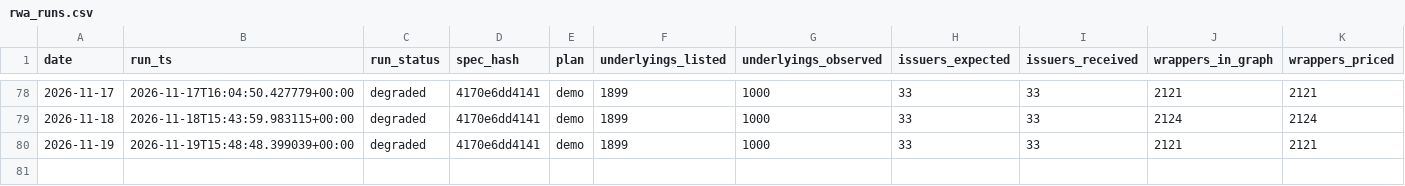
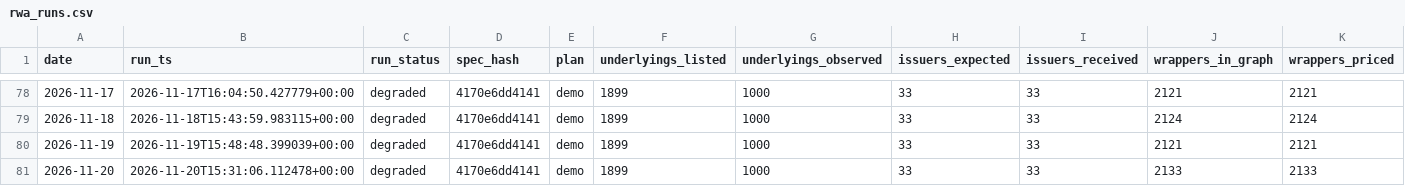
Before and after one commit to alecmessino/crypto-conviction-monitor, a CSV file: ledger/rwa_runs.csv, drawn as a sheet; only a part is shown, gaps mark what is left out; rows hold the shown columns only; the diff names each change by its address in the sheet, - before the commit and + after, or states it on an @@ line.

```diff
--- a/ledger/rwa_runs.csv
+++ b/ledger/rwa_runs.csv
+row 81: 2026-11-20 | 2026-11-20T15:31:06.112478+00:00 | degraded | 4170e6dd4141 | demo | 1899 | 1000 | 33 | 33 | 2133 | 2133
```
Also changed, not shown: ledger/runs.csv, ledger/rwa_issuers.csv, 4 other files.
